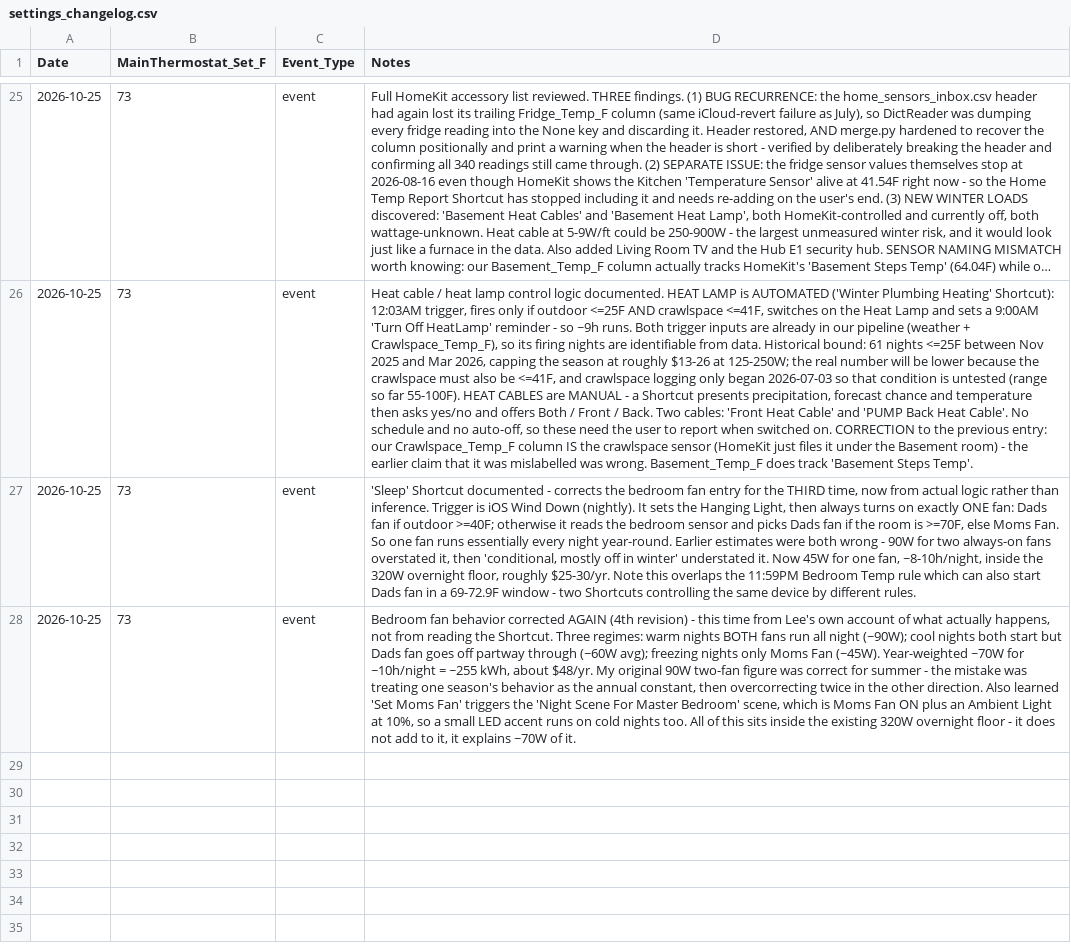
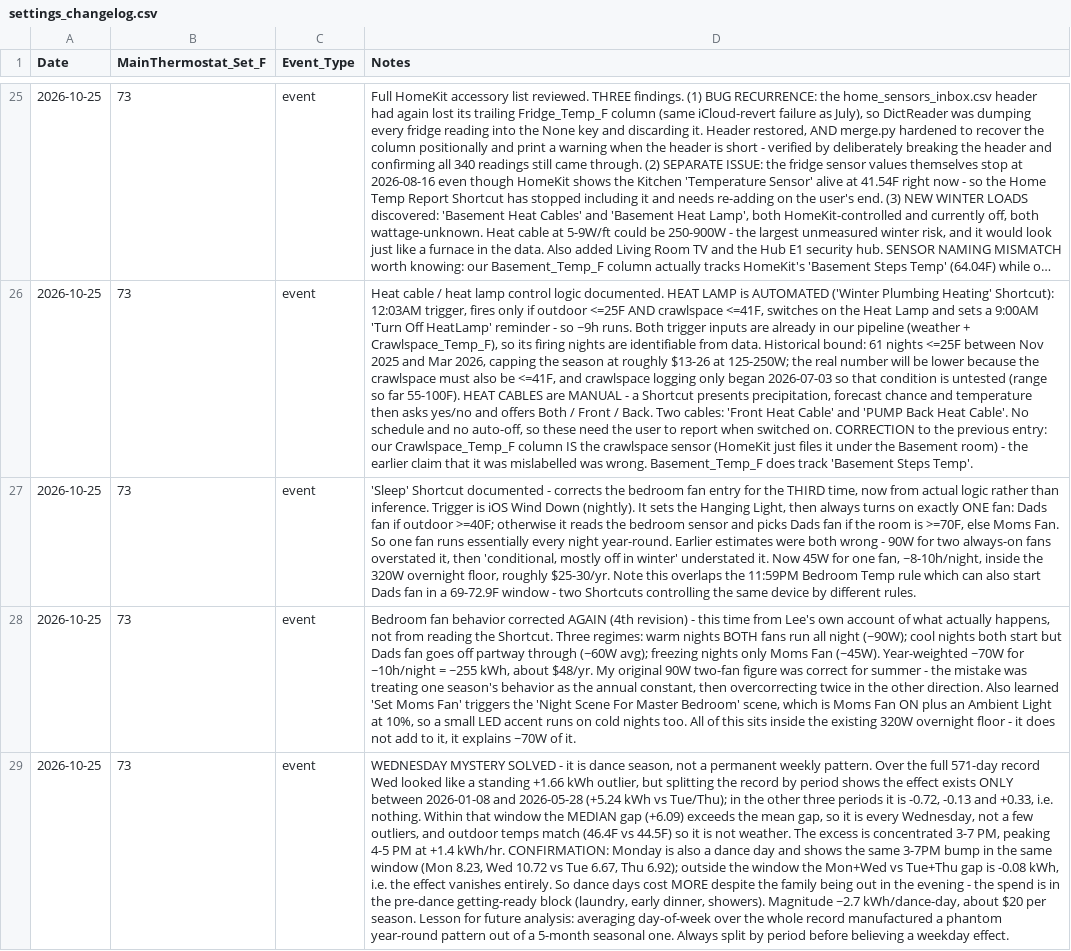
Before and after one commit to TFPleebo/Home_Report, a CSV file: data/settings_changelog.csv, drawn as a sheet; only a part is shown, gaps mark what is left out; long unchanged cells end in …; the diff names each change by its address in the sheet, - before the commit and + after, or states it on an @@ line.

Commit message:
Wednesday mystery solved: dance-season 3-7PM effect, not a weekly pattern

```diff
--- a/data/settings_changelog.csv
+++ b/data/settings_changelog.csv
+row 29: 2026-10-25 | 73 | event | WEDNESDAY MYSTERY SOLVED - it is dance season, not a permanent weekly pattern. Over the full 571-day record Wed looked like a standing +1.66 kWh outlier, but splitting the record by period shows the effect exists ONLY between 2026-01-08 and 2026-05-28 (+5.24 kWh vs Tue/Thu); in the other three periods it is -0.72, -0.13 and +0.33, i.e. nothing. Within that window the MEDIAN gap (+6.09) exceeds the mean gap, so it is every Wednesday, not a few outliers, and outdoor temps match (46.4F vs 44.5F) so it is not weather. The excess is concentrated 3-7 PM, peaking 4-5 PM at +1.4 kWh/hr. CONFIRMATION: Monday is also a dance day and shows the same 3-7PM bump in the same window (Mon 8.23, Wed 10.72 vs Tue 6.67, Thu 6.92); outside the window the Mon+Wed vs Tue+Thu gap is -0.08 kWh, i.e. the effect vanishes entirely. So dance days cost MORE despite the family being out in the evening - the spend is in the pre-dance getting-ready block (laundry, early dinner, showers). Magnitude ~2.7 kWh/dance-day, about $20 per season. Lesson for future analysis: averaging day-of-week over the whole record manufactured a phantom year-round pattern out of a 5-month seasonal one. Always split by period before believing a weekday effect.
```
Also changed, not shown: 2 other files.
